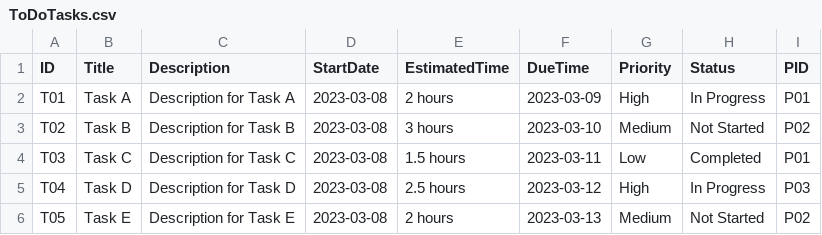
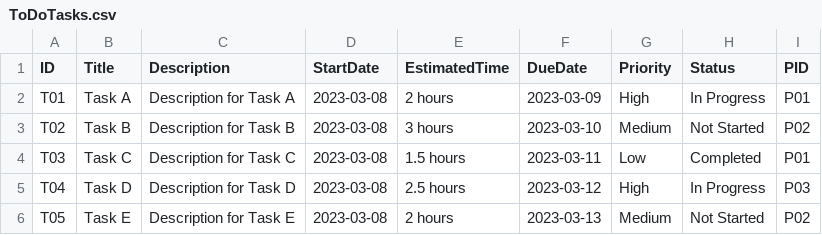
Before and after one commit to Mayar-Abdulkareem/TaskTracer, a CSV file: TaskTracer/Files/ToDoTasks.csv, drawn as a sheet.

```diff
--- a/TaskTracer/Files/ToDoTasks.csv
+++ b/TaskTracer/Files/ToDoTasks.csv
@@ -1,2 +1,2 @@
-ID,Title,Description,StartDate,EstimatedTime,DueTime,Priority,Status,PID
+ID,Title,Description,StartDate,EstimatedTime,DueDate,Priority,Status,PID
 T01,Task A,Description for Task A,2023-03-08,2 hours,2023-03-09,High,In Progress,P01
```
Also changed, not shown: 8 other files.
